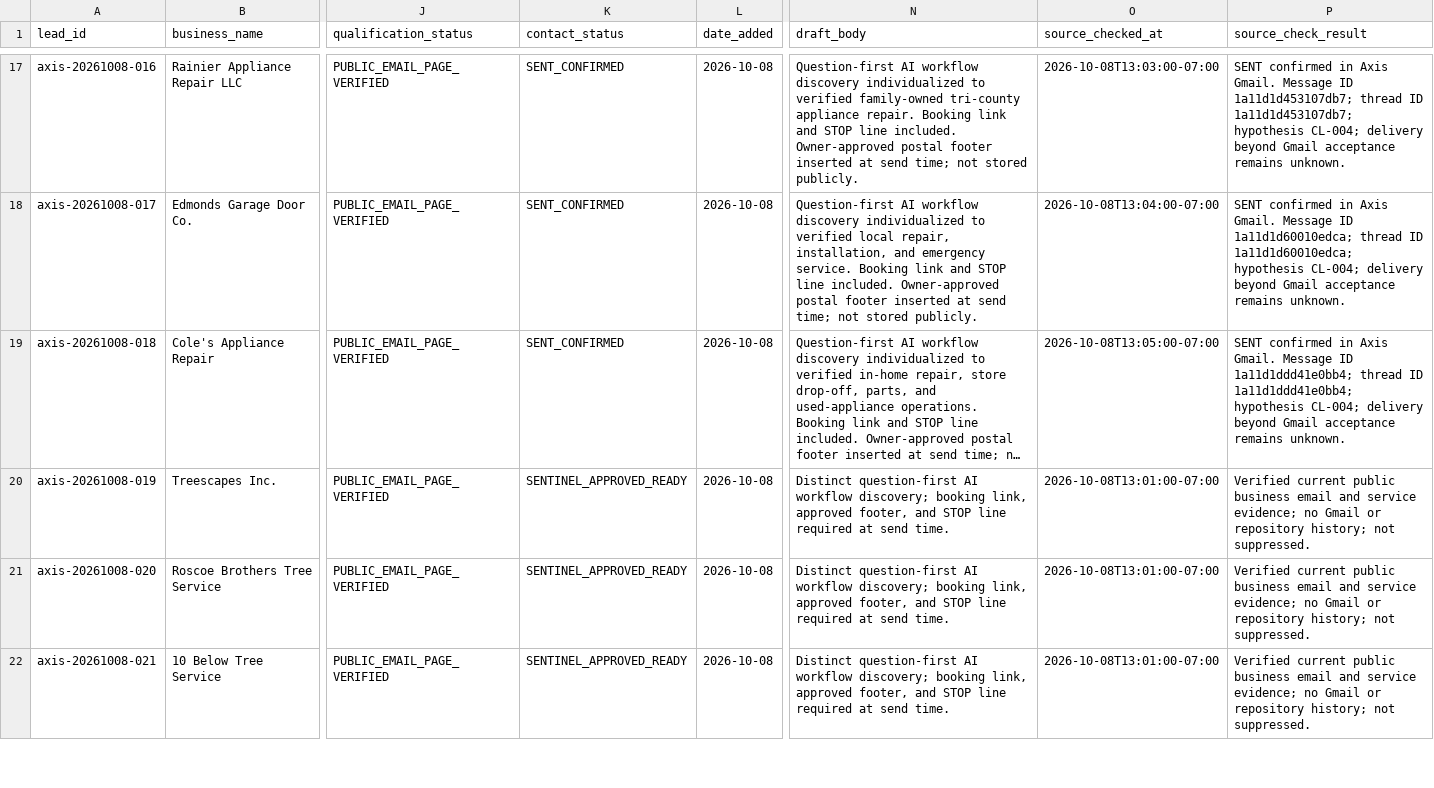
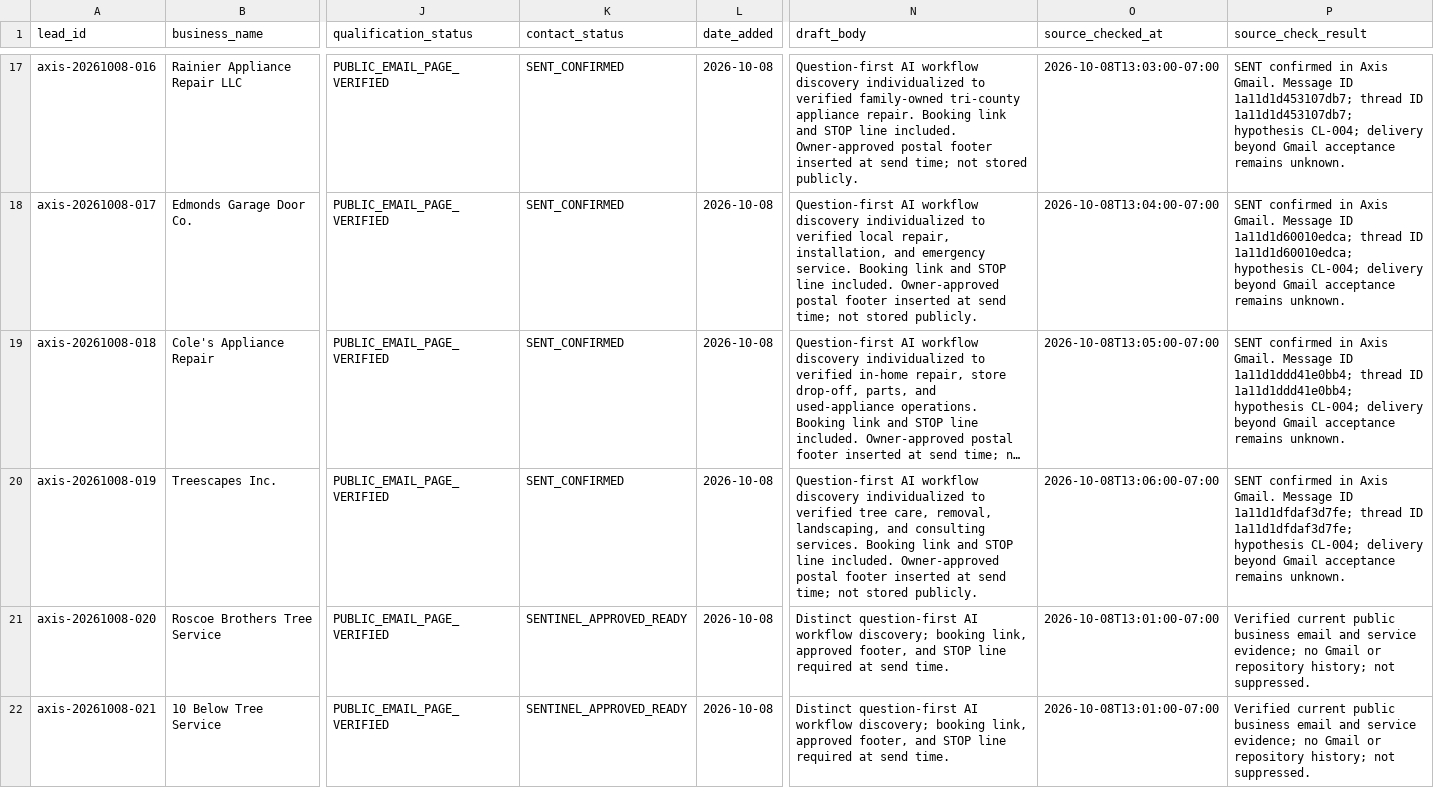
Before and after one commit to 1oldguyinaz-glitch/Master-Promt, a CSV file: axis-omni-commerce/data/leads/2026-09-29-recovery-candidates-1829.csv, drawn as a sheet; only a part is shown, gaps mark what is left out; long unchanged cells end in …; the diff names each change by its address in the sheet, - before the commit and + after, or states it on an @@ line.

Commit message:
Record Treescapes confirmed send

```diff
--- a/axis-omni-commerce/data/leads/2026-09-29-recovery-candidates-1829.csv
+++ b/axis-omni-commerce/data/leads/2026-09-29-recovery-candidates-1829.csv
-K20 (contact_status): SENTINEL_APPROVED_READY
+K20 (contact_status): SENT_CONFIRMED
-N20 (draft_body): Distinct question-first AI workflow discovery; booking link, approved footer, and STOP line required at send time.
+N20 (draft_body): Question-first AI workflow discovery individualized to verified tree care, removal, landscaping, and consulting services. Booking link and STOP line included. Owner-approved postal footer inserted at send time; not stored publicly.
-O20 (source_checked_at): 2026-10-08T13:01:00-07:00
+O20 (source_checked_at): 2026-10-08T13:06:00-07:00
-P20 (source_check_result): Verified current public business email and service evidence; no Gmail or repository history; not suppressed.
+P20 (source_check_result): SENT confirmed in Axis Gmail. Message ID 1a11d1dfdaf3d7fe; thread ID 1a11d1dfdaf3d7fe; hypothesis CL-004; delivery beyond Gmail acceptance remains unknown.
```
